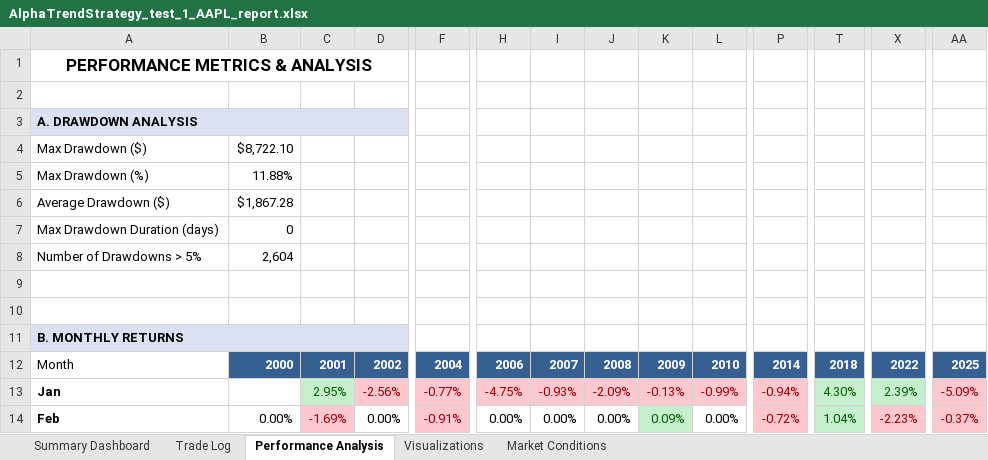
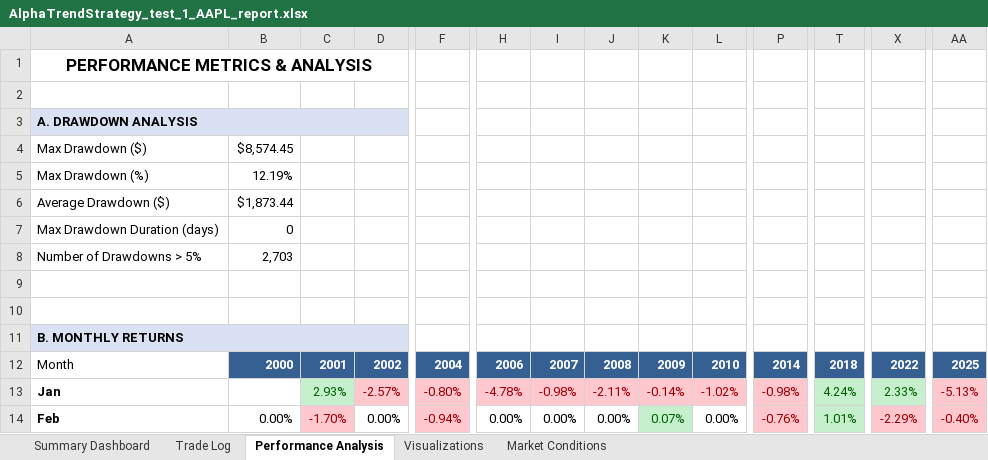
Before and after one commit to rzeminski16-cell/BackTestingFramework, an Excel workbook: logs/AlphaTrendStrategy_test_1/reports/AlphaTrendStrategy_test_1_AAPL_report.xlsx, sheet Performance Analysis, drawn as a sheet; only a part is shown, gaps mark what is left out; values as stored, in another font and other column widths than the file's, no borders; the diff covers the shown part only; the diff names each change by its address in the sheet, - before the commit and + after, or states it on an @@ line.

```diff
--- a/logs/AlphaTrendStrategy_test_1/reports/AlphaTrendStrategy_test_1_AAPL_report.xlsx (sheet Performance Analysis)
+++ b/logs/AlphaTrendStrategy_test_1/reports/AlphaTrendStrategy_test_1_AAPL_report.xlsx (sheet Performance Analysis)
-B4: $8,722.10
+B4: $8,574.45
-B5: 11.88%
+B5: 12.19%
-B6: $1,867.28
+B6: $1,873.44
-B8: 2,604
+B8: 2,703
-C13: 2.95%
+C13: 2.93%
-D13: -2.56%
+D13: -2.57%
-F13: -0.77%
+F13: -0.80%
-H13: -4.75%
+H13: -4.78%
-I13: -0.93%
+I13: -0.98%
-J13: -2.09%
+J13: -2.11%
-K13: -0.13%
+K13: -0.14%
-L13: -0.99%
+L13: -1.02%
-P13: -0.94%
+P13: -0.98%
-T13: 4.30%
+T13: 4.24%
-X13: 2.39%
+X13: 2.33%
-AA13: -5.09%
+AA13: -5.13%
-C14: -1.69%
+C14: -1.70%
-F14: -0.91%
+F14: -0.94%
-K14: 0.09%
+K14: 0.07%
-P14: -0.72%
+P14: -0.76%
-T14: 1.04%
+T14: 1.01%
-X14: -2.23%
+X14: -2.29%
-AA14: -0.37%
+AA14: -0.40%
```
Also changed, not shown: 138 edited cells and cell formats elsewhere in this sheet, sheet Visualizations, sheet Trade Log, sheet Summary Dashboard, 1 other file.
